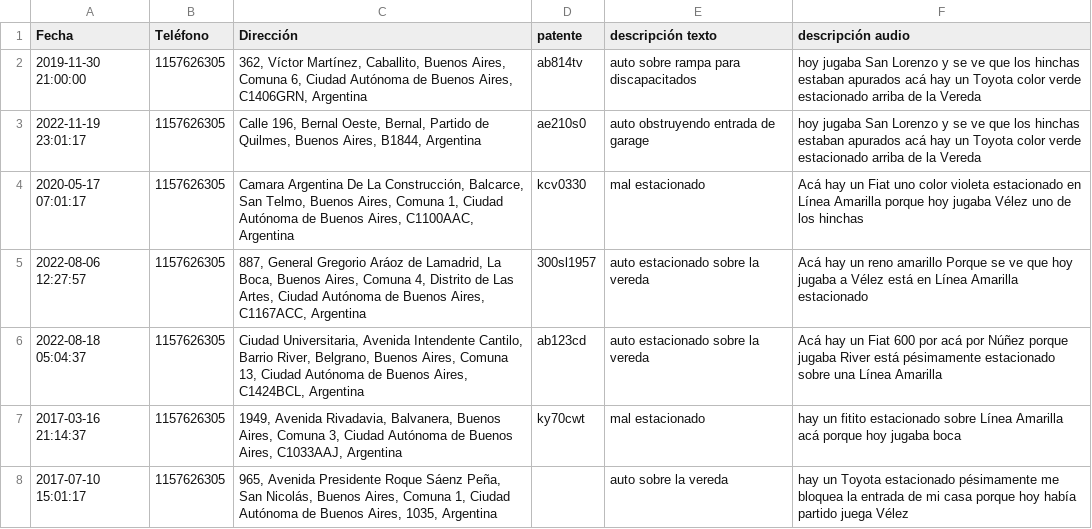
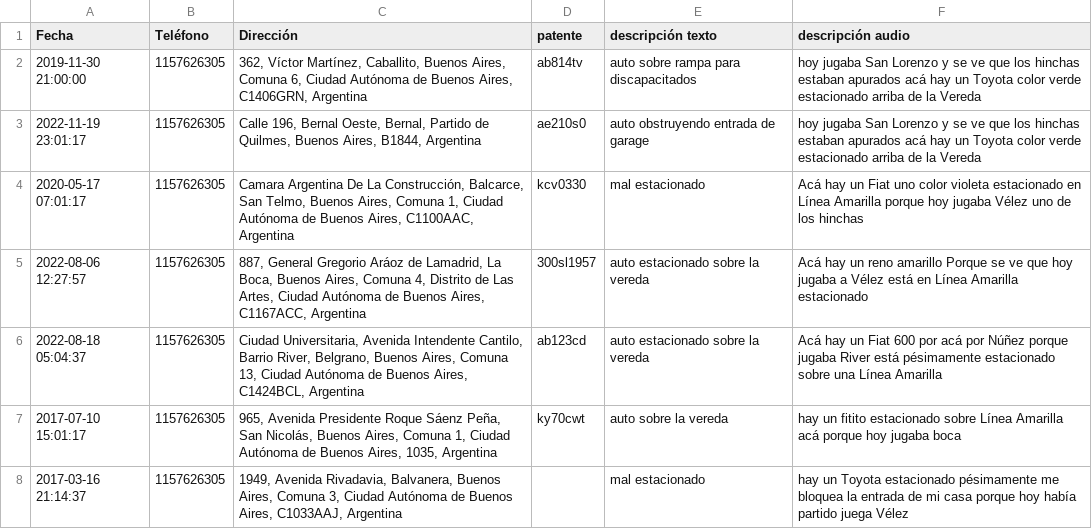
Before and after one commit to malena-novelli/TP2-Grupo4, a CSV file: denuncias_procesadas.csv, drawn as a sheet.

```diff
--- a/denuncias_procesadas.csv
+++ b/denuncias_procesadas.csv
@@ -6,3 +6,3 @@ Fecha,Teléfono,Dirección,patente,descripción texto,descripción audio
 2022-08-18 05:04:37,1157626305,"Ciudad Universitaria, Avenida Intendente Cantilo, Barrio River, Belgrano, Buenos Aires, Comuna 13, Ciudad Autónoma de Buenos Aires, C1424BCL, Argentina",ab123cd,auto estacionado sobre la vereda,Acá hay un Fiat 600 por acá por Núñez porque jugaba River está pésimamente estacionado sobre una Línea Amarilla
-2017-03-16 21:14:37,1157626305,"1949, Avenida Rivadavia, Balvanera, Buenos Aires, Comuna 3, Ciudad Autónoma de Buenos Aires, C1033AAJ, Argentina",ky70cwt,mal estacionado,hay un fitito estacionado sobre Línea Amarilla acá porque hoy jugaba boca
-2017-07-10 15:01:17,1157626305,"965, Avenida Presidente Roque Sáenz Peña, San Nicolás, Buenos Aires, Comuna 1, Ciudad Autónoma de Buenos Aires, 1035, Argentina",,auto sobre la vereda,hay un Toyota estacionado pésimamente me bloquea la entrada de mi casa porque hoy había partido juega Vélez
+2017-07-10 15:01:17,1157626305,"965, Avenida Presidente Roque Sáenz Peña, San Nicolás, Buenos Aires, Comuna 1, Ciudad Autónoma de Buenos Aires, 1035, Argentina",ky70cwt,auto sobre la vereda,hay un fitito estacionado sobre Línea Amarilla acá porque hoy jugaba boca
+2017-03-16 21:14:37,1157626305,"1949, Avenida Rivadavia, Balvanera, Buenos Aires, Comuna 3, Ciudad Autónoma de Buenos Aires, C1033AAJ, Argentina",,mal estacionado,hay un Toyota estacionado pésimamente me bloquea la entrada de mi casa porque hoy había partido juega Vélez
```
Also changed, not shown: denuncias_bis.csv.
